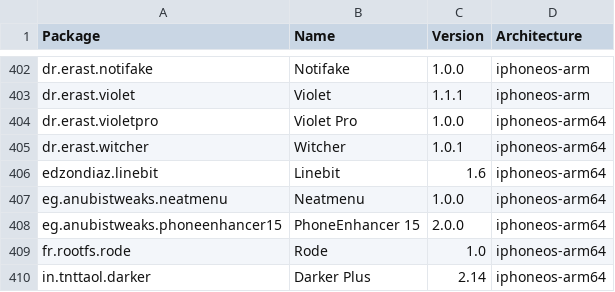
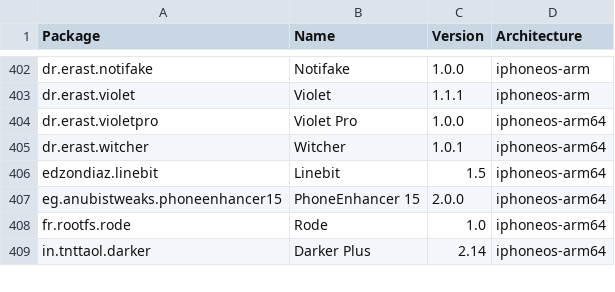
Before and after one commit to NIGHTF3AR/crc_bark, a CSV file: Library/Caches/com.nan.crc/5955f11057cbf31ca2ac3620a1be6dfe5b69dd4edd2714f225e3bb363c636dc5.csv, drawn as a sheet; only a part is shown, gaps mark what is left out.

```diff
--- a/Library/Caches/com.nan.crc/5955f11057cbf31ca2ac3620a1be6dfe5b69dd4edd2714f225e3bb363c636dc5.csv
+++ b/Library/Caches/com.nan.crc/5955f11057cbf31ca2ac3620a1be6dfe5b69dd4edd2714f225e3bb363c636dc5.csv
@@ -405,4 +405,3 @@ dr.erast.violetpro,Violet Pro,1.0.0,iphoneos-arm64
 dr.erast.witcher,Witcher,1.0.1,iphoneos-arm64
-edzondiaz.linebit,Linebit,1.6,iphoneos-arm64
-eg.anubistweaks.neatmenu,Neatmenu,1.0.0,iphoneos-arm64
+edzondiaz.linebit,Linebit,1.5,iphoneos-arm64
 eg.anubistweaks.phoneenhancer15,PhoneEnhancer 15,2.0.0,iphoneos-arm64
```
